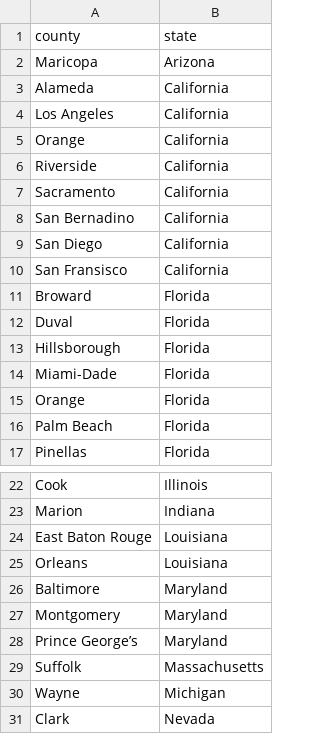
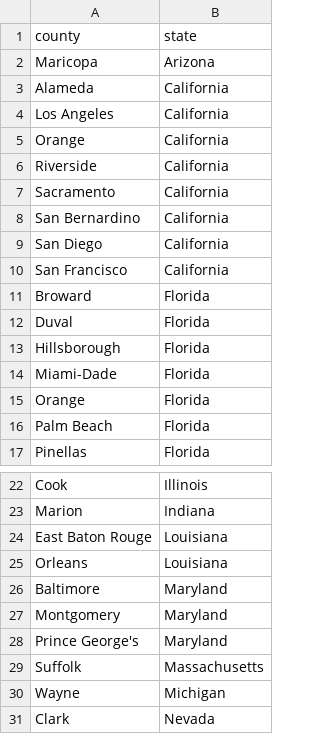
Before and after one commit to Moshati1315/HIV, a CSV file: data/jurisdictions.csv, drawn as a sheet; only a part is shown, gaps mark what is left out.

Commit message:
Update jurisdictions.csv
update csv

```diff
--- a/data/jurisdictions.csv
+++ b/data/jurisdictions.csv
@@ -7,5 +7,5 @@ Riverside,California
 Sacramento,California
-San Bernadino,California
+San Bernardino,California
 San Diego,California
-San Fransisco,California
+San Francisco,California
 Broward,Florida
@@ -27,3 +27,3 @@ Baltimore,Maryland
 Montgomery,Maryland
-Prince George’s,Maryland
+Prince George's,Maryland
 Suffolk,Massachusetts
```
